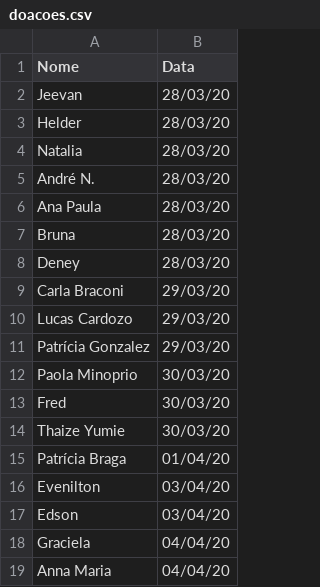
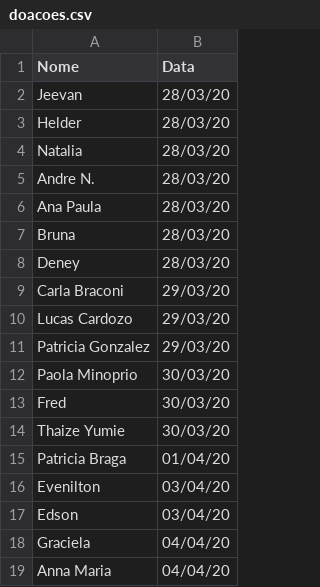
Before and after one commit to nicolau/faceshield, a CSV file: doacoes.csv, drawn as a sheet.

Commit message:
Update doacoes.csv

```diff
--- a/doacoes.csv
+++ b/doacoes.csv
@@ -4,3 +4,3 @@ Helder;28/03/20
 Natalia;28/03/20
-André N.;28/03/20
+Andre N.;28/03/20
 Ana Paula;28/03/20
@@ -10,3 +10,3 @@ Carla Braconi;29/03/20
 Lucas Cardozo;29/03/20
-Patrícia Gonzalez;29/03/20
+Patricia Gonzalez;29/03/20
 Paola Minoprio;30/03/20
@@ -14,3 +14,3 @@ Fred;30/03/20
 Thaize Yumie;30/03/20
-Patrícia Braga;01/04/20
+Patricia Braga;01/04/20
 Evenilton;03/04/20
```
